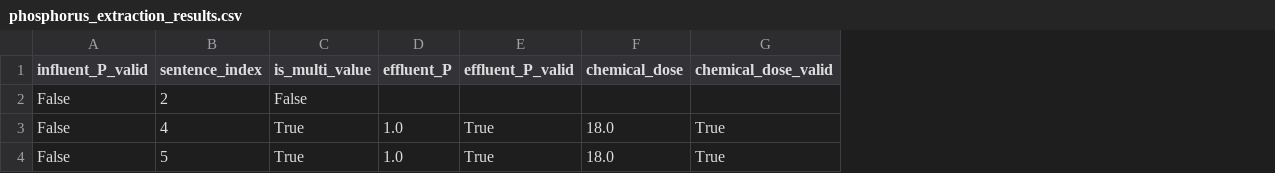
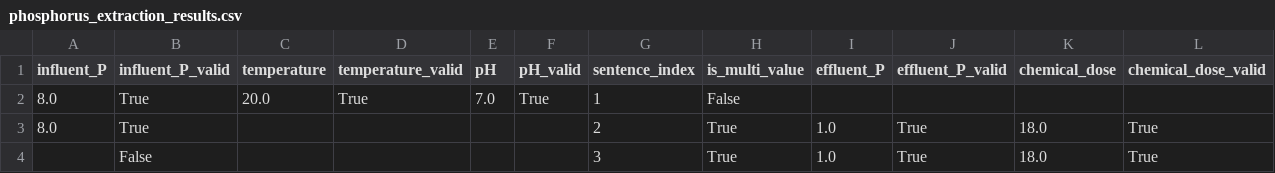
Before and after one commit to avleenmehal/robust-extraction, a CSV file: phosphorus_extraction_results.csv, drawn as a sheet; only a part is shown; removed rows and columns are numbered as before the commit, all else as after; rows hold the shown columns only; the diff names each change by its address in the sheet, - before the commit and + after, or states it on an @@ line.

Commit message:
model-aware-no-title-extraction

```diff
--- a/phosphorus_extraction_results.csv
+++ b/phosphorus_extraction_results.csv
+column A (influent_P), row 3: 8.0
+column C (temperature), empty
+column D (temperature_valid), empty
+column E (pH), empty
+column F (pH_valid), empty
-row 2: False | 2 | False
+row 2: 8.0 | True | 20.0 | True | 7.0 | True | 1 | False
-B3 (influent_P_valid): False
+B3 (influent_P_valid): True
-G3 (sentence_index): 4
+G3 (sentence_index): 2
-G4 (sentence_index): 5
+G4 (sentence_index): 3
```
Also changed, not shown: 3 other files.
